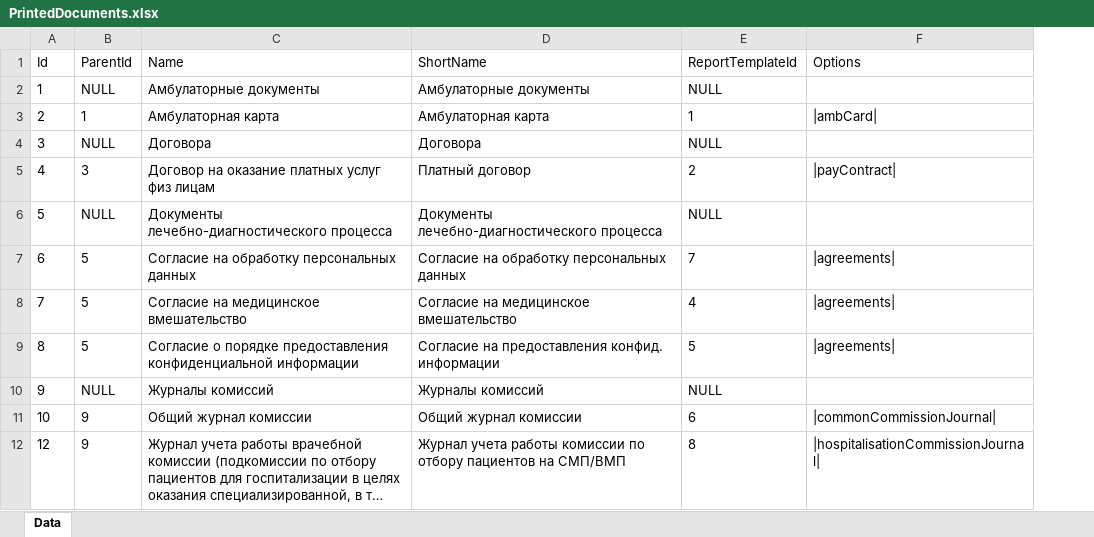
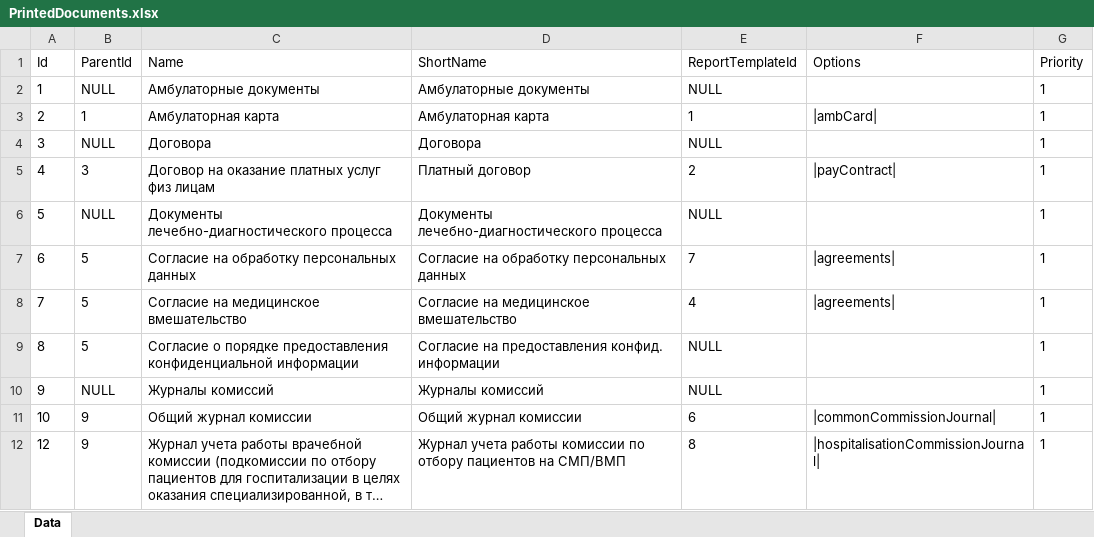
Before and after one commit to Demarsch/ChildCare, an Excel workbook: DatabaseUpdate/ExcelFiles/PrintedDocuments.xlsx, sheet Data, drawn as a sheet; only a part is shown; long unchanged cells end in …; values as stored, in another font and other column widths than the file's, no borders; the diff covers the shown part only; the diff names each change by its address in the sheet, - before the commit and + after, or states it on an @@ line.

Commit message:
Schema changed. Added printedDocuments, ReportTemplates xls files

```diff
--- a/DatabaseUpdate/ExcelFiles/PrintedDocuments.xlsx (sheet Data)
+++ b/DatabaseUpdate/ExcelFiles/PrintedDocuments.xlsx (sheet Data)
+column G (Priority), rows 2-12: all 1
-E9 (ReportTemplateId): 5
+E9 (ReportTemplateId): NULL
-F9 (Options): |agreements|
+F9 (Options): (empty)
```
Also changed, not shown: 32 added rows elsewhere in this sheet, DatabaseUpdate/ExcelFiles/ReportTemplates.xlsx, 9 other files.
